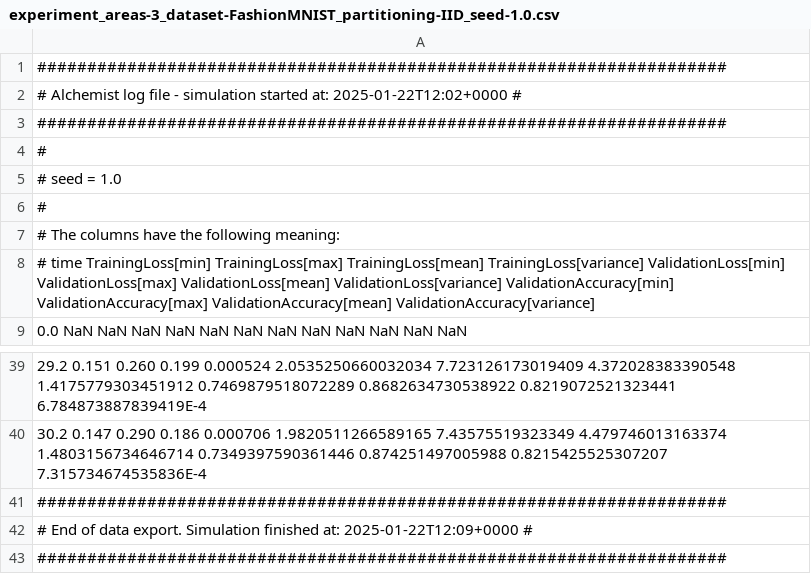
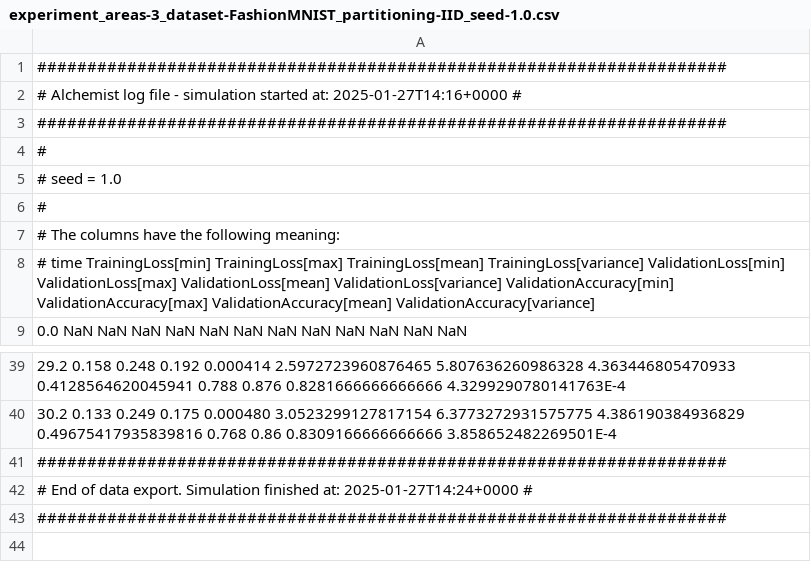
Before and after one commit to davidedomini/experiments-2025-lmcs-field-based-FL, a CSV file: data/experiment_areas-3_dataset-FashionMNIST_partitioning-IID_seed-1.0.csv, drawn as a sheet; only a part is shown, gaps mark what is left out; the diff covers the shown part only.

```diff
--- a/data/experiment_areas-3_dataset-FashionMNIST_partitioning-IID_seed-1.0.csv
+++ b/data/experiment_areas-3_dataset-FashionMNIST_partitioning-IID_seed-1.0.csv
@@ -1,3 +1,3 @@
 #####################################################################
-# Alchemist log file - simulation started at: 2025-01-22T12:02+0000 #
+# Alchemist log file - simulation started at: 2025-01-27T14:16+0000 #
 #####################################################################
@@ -39,5 +39,5 @@
-29.2 0.151 0.260 0.199 0.000524 2.0535250660032034 7.723126173019409 4.372028383390548 1.4175779303451912 0.7469879518072289 0.8682634730538922 0.8219072521323441 6.784873887839419E-4
-30.2 0.147 0.290 0.186 0.000706 1.9820511266589165 7.43575519323349 4.479746013163374 1.4803156734646714 0.7349397590361446 0.874251497005988 0.8215425525307207 7.315734674535836E-4
+29.2 0.158 0.248 0.192 0.000414 2.5972723960876465 5.807636260986328 4.363446805470933 0.4128564620045941 0.788 0.876 0.8281666666666666 4.3299290780141763E-4
+30.2 0.133 0.249 0.175 0.000480 3.0523299127817154 6.3773272931575775 4.386190384936829 0.49675417935839816 0.768 0.86 0.8309166666666666 3.858652482269501E-4
 #####################################################################
-# End of data export. Simulation finished at: 2025-01-22T12:09+0000 #
+# End of data export. Simulation finished at: 2025-01-27T14:24+0000 #
 #####################################################################
```
Also changed, not shown: 28 edited cells elsewhere in this file, data/experiment_areas-3_dataset-FashionMNIST_partitioning-IID_seed-0.0.csv, data/experiment_areas-3_dataset-FashionMNIST_partitioning-IID_seed-2.0.csv, 26 other files.
